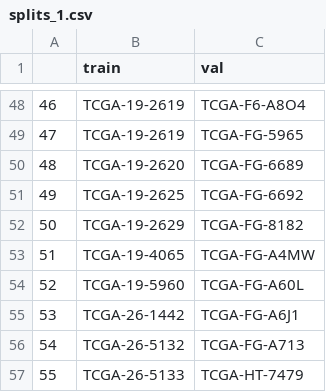
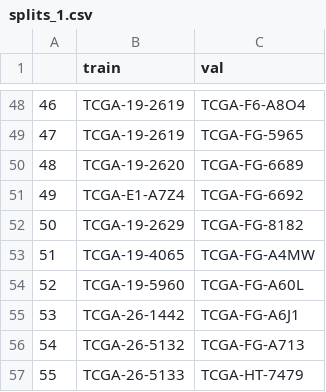
Before and after one commit to Curry30Messi/mine-cmta, a CSV file: splits/5foldcv/tcga_gbmlgg/splits_1.csv, drawn as a sheet; only a part is shown, gaps mark what is left out.

```diff
--- a/splits/5foldcv/tcga_gbmlgg/splits_1.csv
+++ b/splits/5foldcv/tcga_gbmlgg/splits_1.csv
@@ -50,3 +50,3 @@
 48,TCGA-19-2620,TCGA-FG-6689
-49,TCGA-19-2625,TCGA-FG-6692
+49,TCGA-E1-A7Z4,TCGA-FG-6692
 50,TCGA-19-2629,TCGA-FG-8182
```
Also changed, not shown: splits/5foldcv/tcga_gbmlgg/splits_0.csv, splits/5foldcv/tcga_gbmlgg/splits_2.csv, 3 other files.
